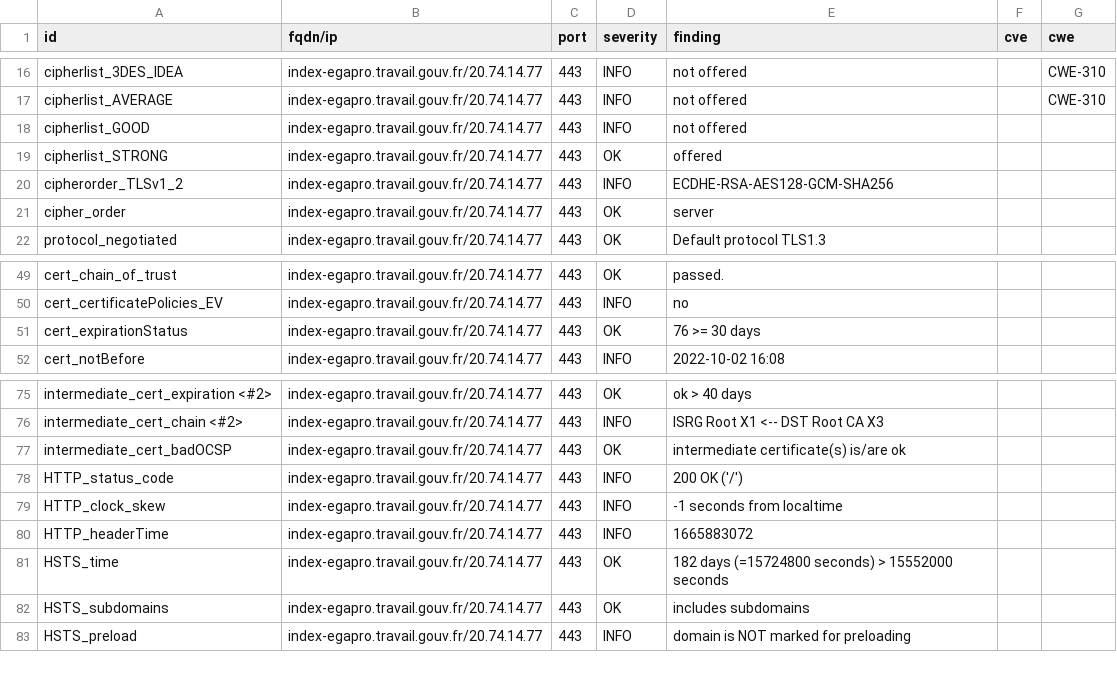
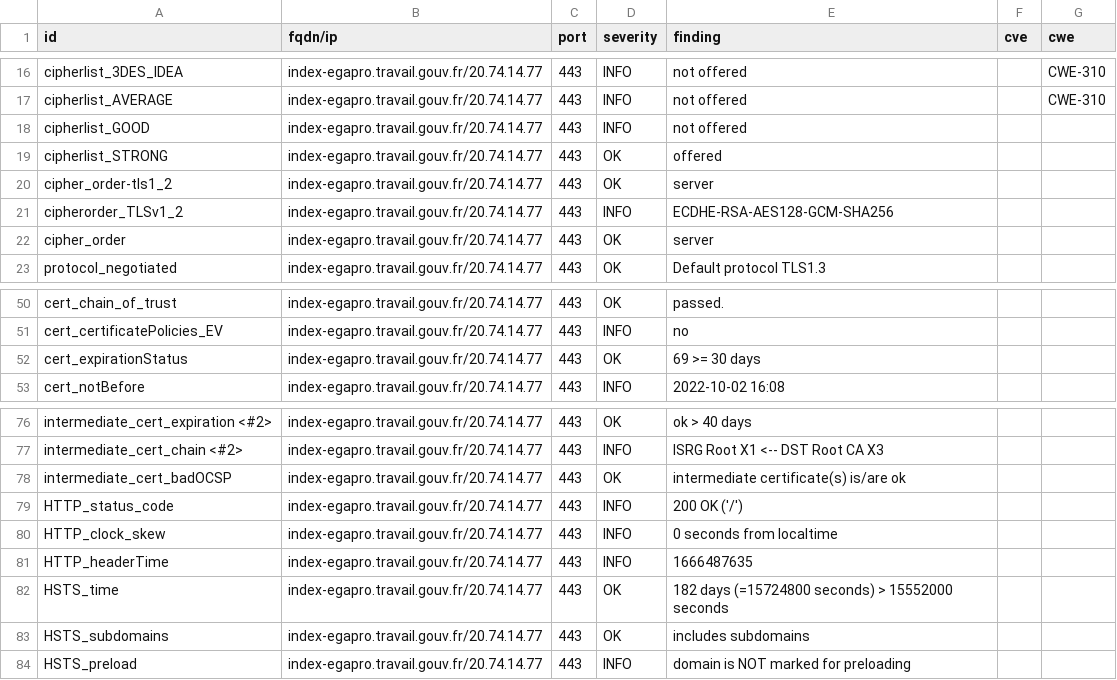
Before and after one commit to ClementNumericite/dashlord-fabrique, a CSV file: results/aHR0cHM6Ly9pbmRleC1lZ2Fwcm8udHJhdmFpbC5nb3V2LmZyL2NvbnN1bHRlci1pbmRleA==/testssl.csv, drawn as a sheet; only a part is shown, gaps mark what is left out.

Commit message:
update: https://index-egapro.travail.gouv.fr/consulter-index

```diff
--- a/results/aHR0cHM6Ly9pbmRleC1lZ2Fwcm8udHJhdmFpbC5nb3V2LmZyL2NvbnN1bHRlci1pbmRleA==/testssl.csv
+++ b/results/aHR0cHM6Ly9pbmRleC1lZ2Fwcm8udHJhdmFpbC5nb3V2LmZyL2NvbnN1bHRlci1pbmRleA==/testssl.csv
@@ -19,2 +19,3 @@
 "cipherlist_STRONG","index-egapro.travail.gouv.fr/20.74.14.77","443","OK","offered","",""
+"cipher_order-tls1_2","index-egapro.travail.gouv.fr/20.74.14.77","443","OK","server","",""
 "cipherorder_TLSv1_2","index-egapro.travail.gouv.fr/20.74.14.77","443","INFO","ECDHE-RSA-AES128-GCM-SHA256","",""
@@ -50,3 +51,3 @@
 "cert_certificatePolicies_EV","index-egapro.travail.gouv.fr/20.74.14.77","443","INFO","no","",""
-"cert_expirationStatus","index-egapro.travail.gouv.fr/20.74.14.77","443","OK","76 >= 30 days","",""
+"cert_expirationStatus","index-egapro.travail.gouv.fr/20.74.14.77","443","OK","69 >= 30 days","",""
 "cert_notBefore","index-egapro.travail.gouv.fr/20.74.14.77","443","INFO","2022-10-02 16:08","",""
@@ -78,4 +79,4 @@
 "HTTP_status_code","index-egapro.travail.gouv.fr/20.74.14.77","443","INFO","200 OK ('/')","",""
-"HTTP_clock_skew","index-egapro.travail.gouv.fr/20.74.14.77","443","INFO","-1 seconds from localtime","",""
-"HTTP_headerTime","index-egapro.travail.gouv.fr/20.74.14.77","443","INFO","1665883072","",""
+"HTTP_clock_skew","index-egapro.travail.gouv.fr/20.74.14.77","443","INFO","0 seconds from localtime","",""
+"HTTP_headerTime","index-egapro.travail.gouv.fr/20.74.14.77","443","INFO","1666487635","",""
 "HSTS_time","index-egapro.travail.gouv.fr/20.74.14.77","443","OK","182 days (=15724800 seconds) > 15552000 seconds","",""
```
Also changed, not shown: 8 other files.
